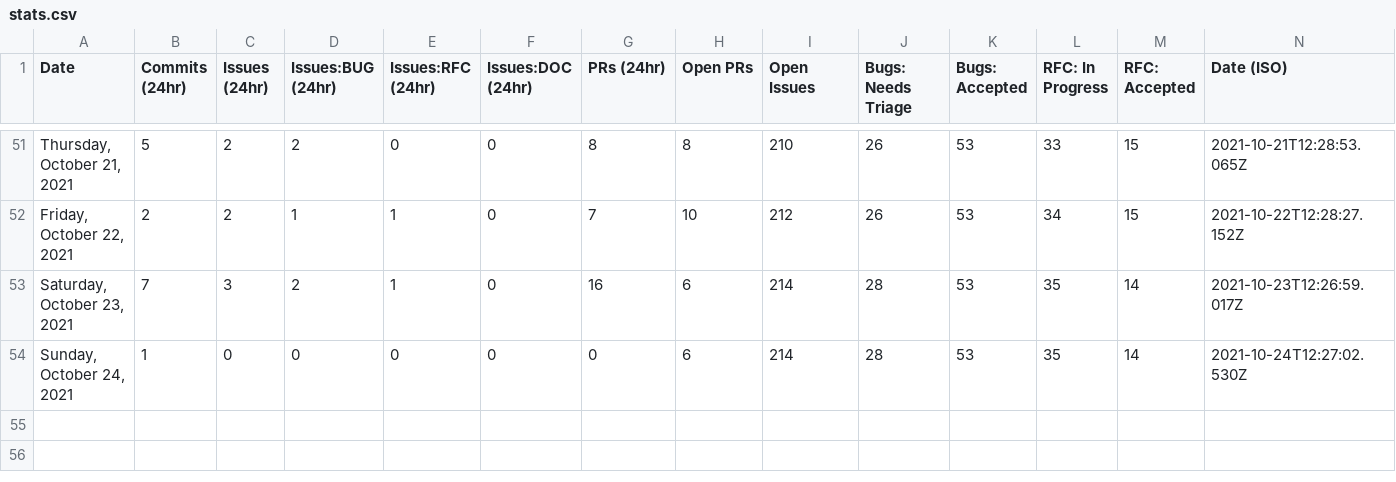
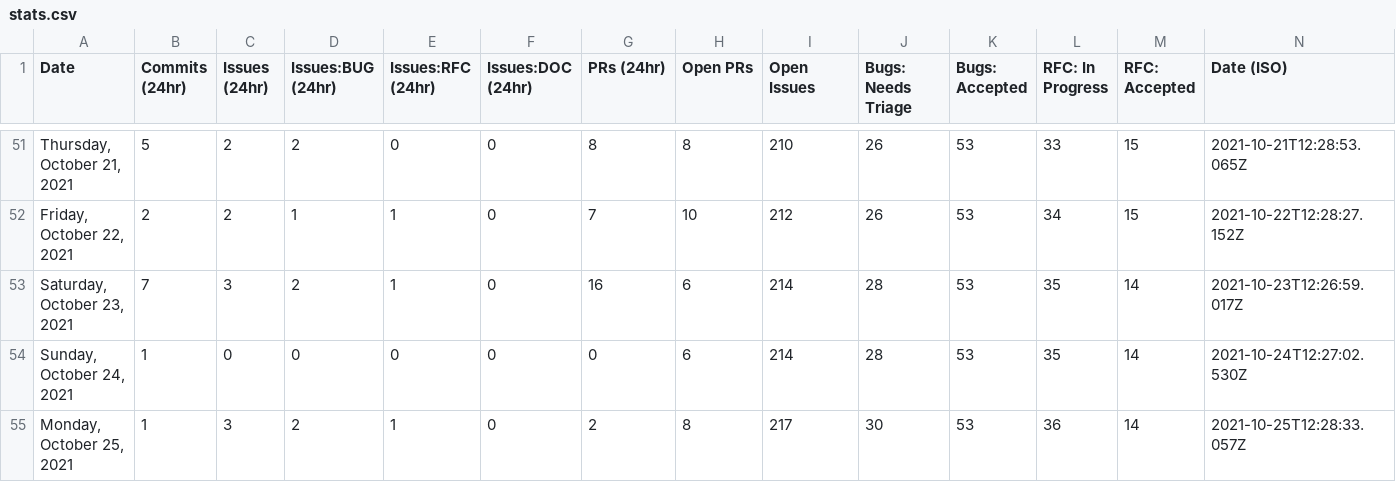
Before and after one commit to MatsDahlin/astro, a CSV file: scripts/stats/stats.csv, drawn as a sheet; only a part is shown, gaps mark what is left out.

```diff
--- a/scripts/stats/stats.csv
+++ b/scripts/stats/stats.csv
@@ -54 +54,2 @@ Date,Commits (24hr),Issues (24hr),Issues:BUG (24hr),Issues:RFC (24hr),Issues:DOC
 "Sunday, October 24, 2021",1,0,0,0,0,0,6,214,28,53,35,14,"2021-10-24T12:27:02.530Z"
+"Monday, October 25, 2021",1,3,2,1,0,2,8,217,30,53,36,14,"2021-10-25T12:28:33.057Z"
```
